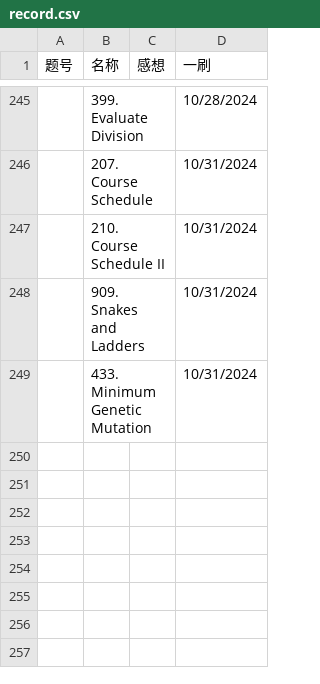
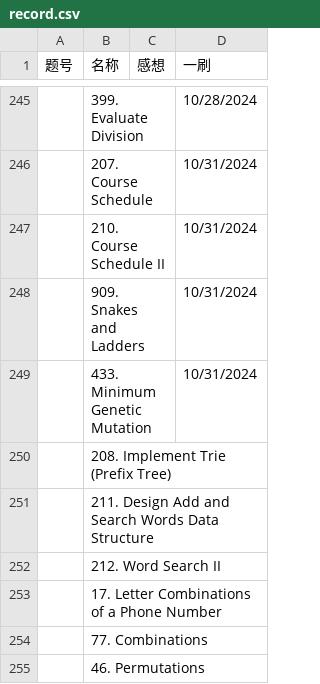
Before and after one commit to Myrrolinz/LeetCode-Record, a CSV file: record.csv, drawn as a sheet; only a part is shown, gaps mark what is left out.

```diff
--- a/record.csv
+++ b/record.csv
@@ -249 +249,7 @@
 ,433. Minimum Genetic Mutation,,10/31/2024
+,208. Implement Trie (Prefix Tree),,
+,211. Design Add and Search Words Data Structure,,
+,212. Word Search II,,
+,17. Letter Combinations of a Phone Number,,
+,77. Combinations,,
+,46. Permutations,,
```
Also changed, not shown: 1 other file.
